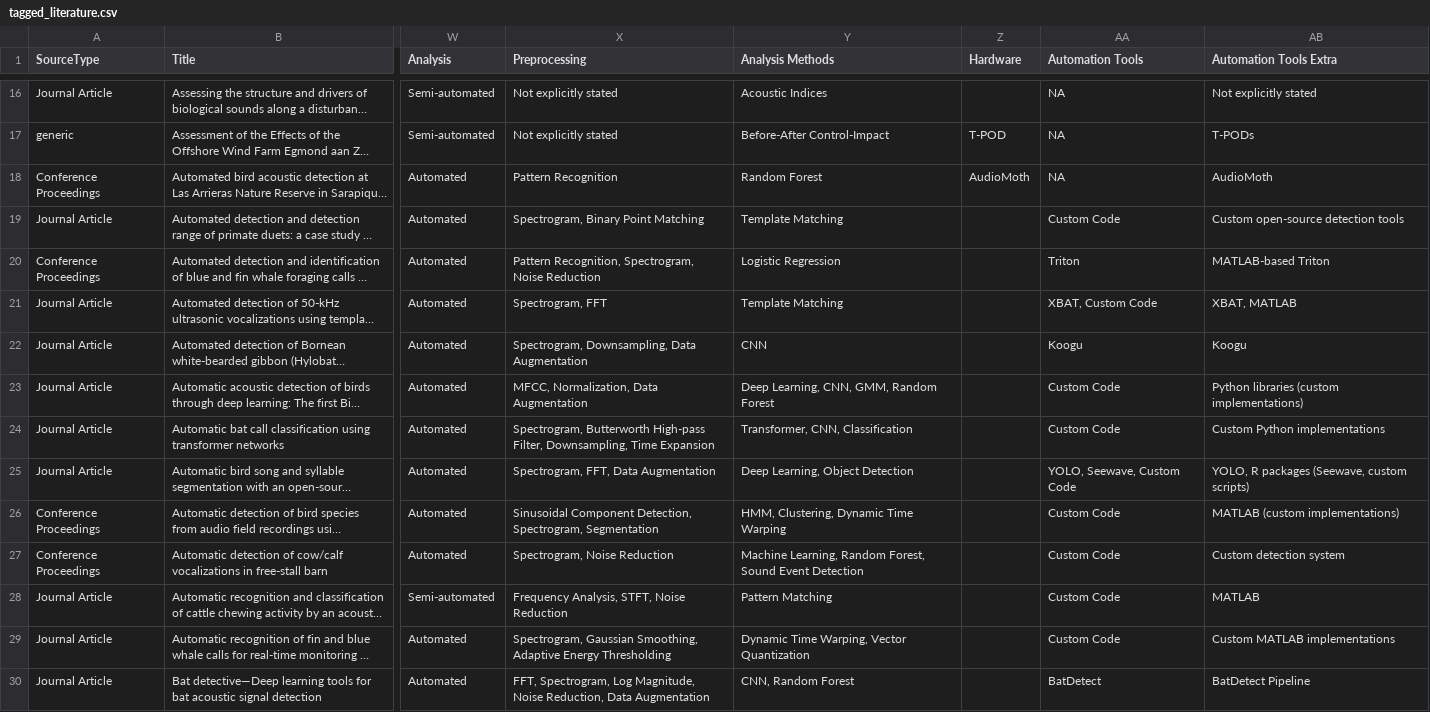
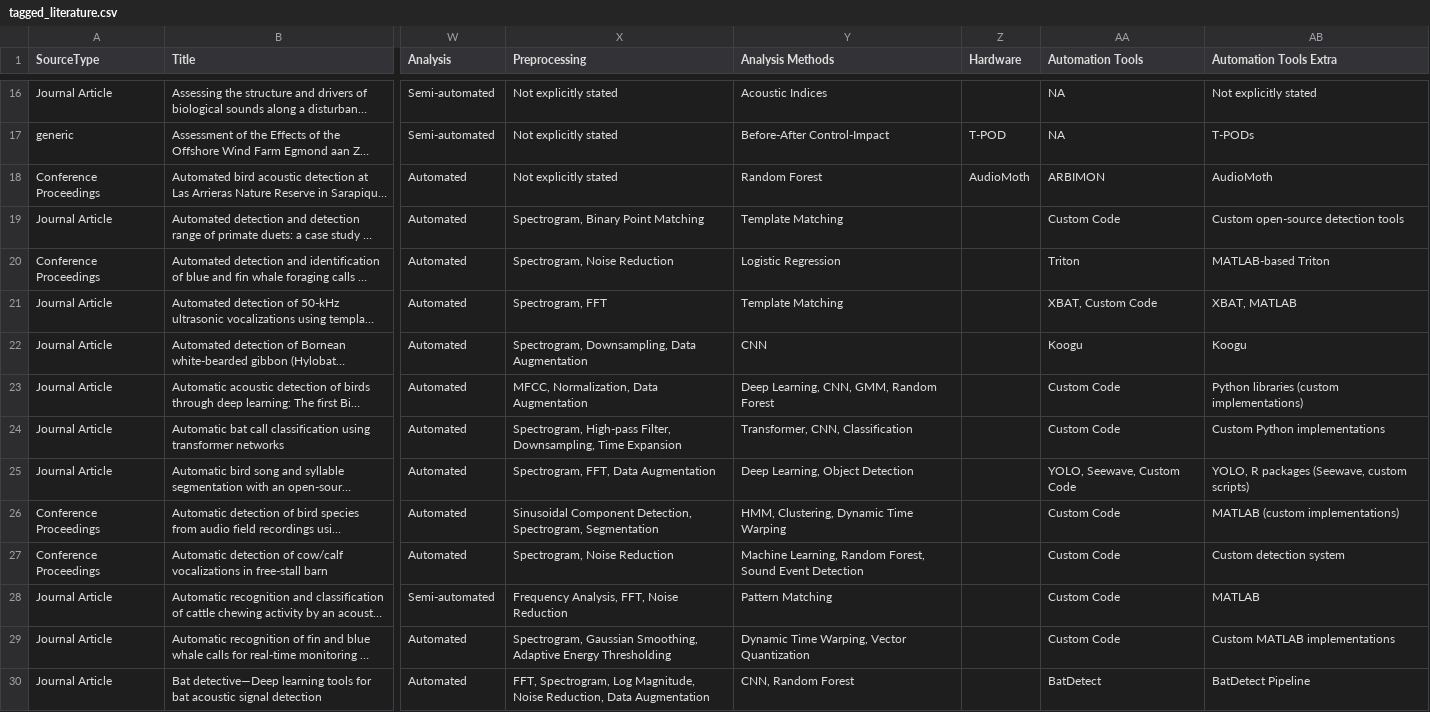
Before and after one commit to gibbona1/pam_lit_review, a CSV file: tagged_literature.csv, drawn as a sheet; only a part is shown, gaps mark what is left out; long unchanged cells end in …; the diff covers the shown part only; the diff names each change by its address in the sheet, - before the commit and + after, or states it on an @@ line.

Commit message:
finish preprocessing cleanup

```diff
--- a/tagged_literature.csv
+++ b/tagged_literature.csv
-X18 (Preprocessing): Pattern Recognition
+X18 (Preprocessing): Not explicitly stated
-AA18 (Automation Tools): NA
+AA18 (Automation Tools): ARBIMON
-X20 (Preprocessing): Pattern Recognition, Spectrogram, Noise Reduction
+X20 (Preprocessing): Spectrogram, Noise Reduction
-X24 (Preprocessing): Spectrogram, Butterworth High-pass Filter,…
+X24 (Preprocessing): Spectrogram, High-pass Filter,…
-X28 (Preprocessing): Frequency Analysis, STFT, Noise Reduction
+X28 (Preprocessing): Frequency Analysis, FFT, Noise Reduction
```
Also changed, not shown: 13 edited cells elsewhere in this file.
